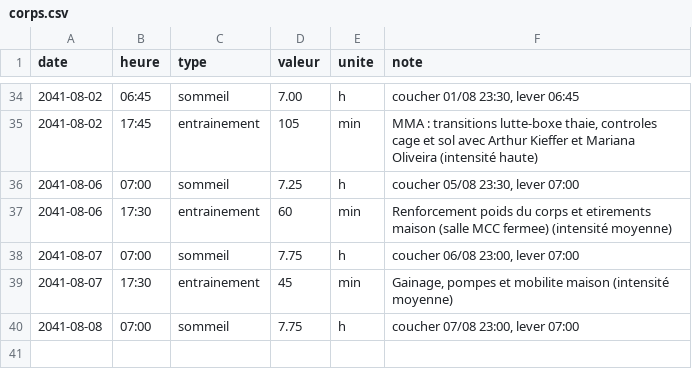
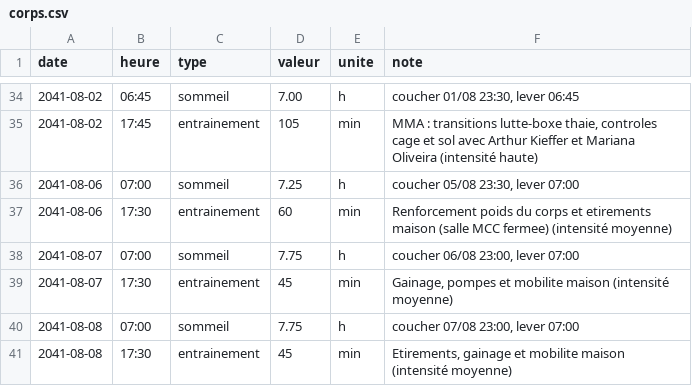
Before and after one commit to ossimiossimiwilliam10-cyber/simulation-william, a CSV file: etat/corps.csv, drawn as a sheet; only a part is shown, gaps mark what is left out.

```diff
--- a/etat/corps.csv
+++ b/etat/corps.csv
@@ -40 +40,2 @@ date;heure;type;valeur;unite;note
 2041-08-08;07:00;sommeil;7.75;h;coucher 07/08 23:00, lever 07:00
+2041-08-08;17:30;entrainement;45;min;Etirements, gainage et mobilite maison (intensité moyenne)
```
Also changed, not shown: memoire/sessions.csv, 12 other files.
